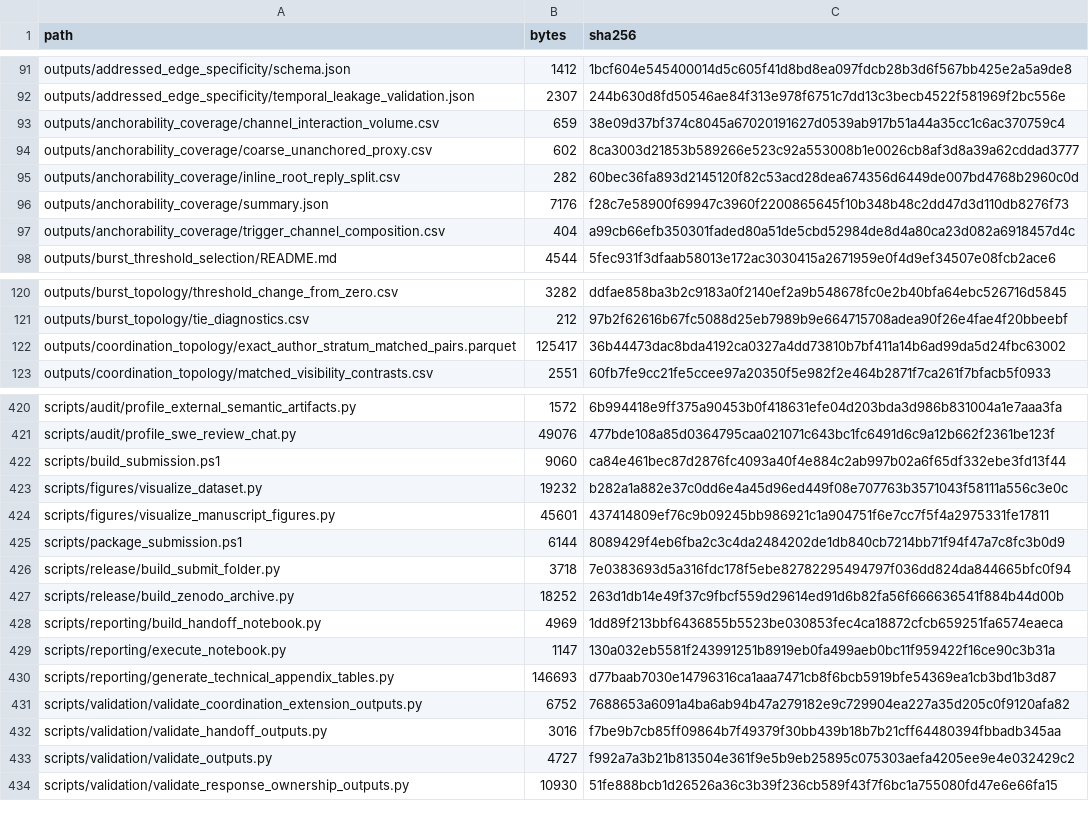
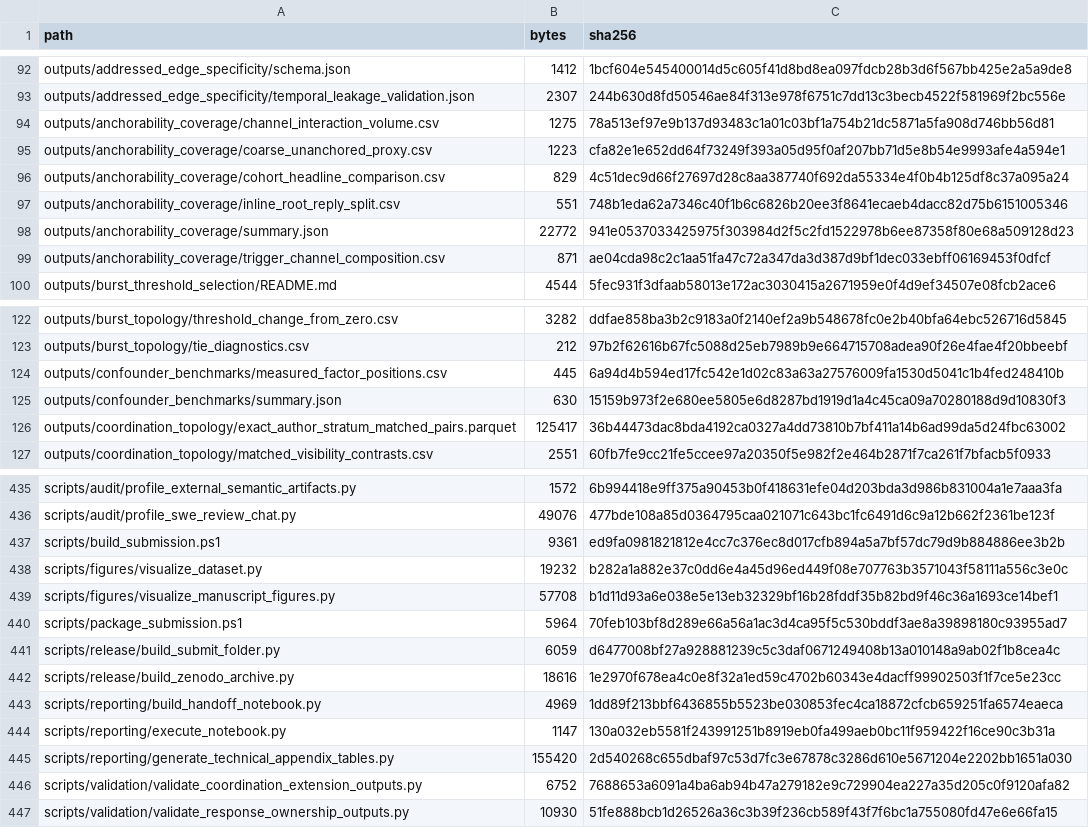
Before and after one commit to technoob05/emse2026-multiagent-impact, a CSV file: build/zenodo/MANIFEST.csv, drawn as a sheet; only a part is shown, gaps mark what is left out; the diff covers the shown part only.

```diff
--- a/build/zenodo/MANIFEST.csv
+++ b/build/zenodo/MANIFEST.csv
@@ -92,7 +93,8 @@ outputs/addressed_edge_specificity/schema.json,1412,1bcf604e545400014d5c605f41d8
 outputs/addressed_edge_specificity/temporal_leakage_validation.json,2307,244b630d8fd50546ae84f313e978f6751c7dd13c3becb4522f581969f2bc556e
-outputs/anchorability_coverage/channel_interaction_volume.csv,659,38e09d37bf374c8045a67020191627d0539ab917b51a44a35cc1c6ac370759c4
-outputs/anchorability_coverage/coarse_unanchored_proxy.csv,602,8ca3003d21853b589266e523c92a553008b1e0026cb8af3d8a39a62cddad3777
-outputs/anchorability_coverage/inline_root_reply_split.csv,282,60bec36fa893d2145120f82c53acd28dea674356d6449de007bd4768b2960c0d
-outputs/anchorability_coverage/summary.json,7176,f28c7e58900f69947c3960f2200865645f10b348b48c2dd47d3d110db8276f73
-outputs/anchorability_coverage/trigger_channel_composition.csv,404,a99cb66efb350301faded80a51de5cbd52984de8d4a80ca23d082a6918457d4c
+outputs/anchorability_coverage/channel_interaction_volume.csv,1275,78a513ef97e9b137d93483c1a01c03bf1a754b21dc5871a5fa908d746bb56d81
+outputs/anchorability_coverage/coarse_unanchored_proxy.csv,1223,cfa82e1e652dd64f73249f393a05d95f0af207bb71d5e8b54e9993afe4a594e1
+outputs/anchorability_coverage/cohort_headline_comparison.csv,829,4c51dec9d66f27697d28c8aa387740f692da55334e4f0b4b125df8c37a095a24
+outputs/anchorability_coverage/inline_root_reply_split.csv,551,748b1eda62a7346c40f1b6c6826b20ee3f8641ecaeb4dacc82d75b6151005346
+outputs/anchorability_coverage/summary.json,22772,941e0537033425975f303984d2f5c2fd1522978b6ee87358f80e68a509128d23
+outputs/anchorability_coverage/trigger_channel_composition.csv,871,ae04cda98c2c1aa51fa47c72a347da3d387d9bf1dec033ebff06169453f0dfcf
 outputs/burst_threshold_selection/README.md,4544,5fec931f3dfaab58013e172ac3030415a2671959e0f4d9ef34507e08fcb2ace6
@@ -121,2 +123,4 @@ outputs/burst_topology/threshold_change_from_zero.csv,3282,ddfae858ba3b2c9183a0f
 outputs/burst_topology/tie_diagnostics.csv,212,97b2f62616b67fc5088d25eb7989b9e664715708adea90f26e4fae4f20bbeebf
+outputs/confounder_benchmarks/measured_factor_positions.csv,445,6a94d4b594ed17fc542e1d02c83a63a27576009fa1530d5041c1b4fed248410b
+outputs/confounder_benchmarks/summary.json,630,15159b973f2e680ee5805e6d8287bd1919d1a4c45ca09a70280188d9d10830f3
 outputs/coordination_topology/exact_author_stratum_matched_pairs.parquet,125417,36b44473dac8bda4192ca0327a4dd73810b7bf411a14b6ad99da5d24fbc63002
@@ -421,14 +436,12 @@ scripts/audit/profile_external_semantic_artifacts.py,1572,6b994418e9ff375a90453b
 scripts/audit/profile_swe_review_chat.py,49076,477bde108a85d0364795caa021071c643bc1fc6491d6c9a12b662f2361be123f
-scripts/build_submission.ps1,9060,ca84e461bec87d2876fc4093a40f4e884c2ab997b02a6f65df332ebe3fd13f44
+scripts/build_submission.ps1,9361,ed9fa0981821812e4cc7c376ec8d017cfb894a5a7bf57dc79d9b884886ee3b2b
 scripts/figures/visualize_dataset.py,19232,b282a1a882e37c0dd6e4a45d96ed449f08e707763b3571043f58111a556c3e0c
-scripts/figures/visualize_manuscript_figures.py,45601,437414809ef76c9b09245bb986921c1a904751f6e7cc7f5f4a2975331fe17811
-scripts/package_submission.ps1,6144,8089429f4eb6fba2c3c4da2484202de1db840cb7214bb71f94f47a7c8fc3b0d9
-scripts/release/build_submit_folder.py,3718,7e0383693d5a316fdc178f5ebe82782295494797f036dd824da844665bfc0f94
-scripts/release/build_zenodo_archive.py,18252,263d1db14e49f37c9fbcf559d29614ed91d6b82fa56f666636541f884b44d00b
+scripts/figures/visualize_manuscript_figures.py,57708,b1d11d93a6e038e5e13eb32329bf16b28fddf35b82bd9f46c36a1693ce14bef1
+scripts/package_submission.ps1,5964,70feb103bf8d289e66a56a1ac3d4ca95f5c530bddf3ae8a39898180c93955ad7
+scripts/release/build_submit_folder.py,6059,d6477008bf27a928881239c5c3daf0671249408b13a010148a9ab02f1b8cea4c
+scripts/release/build_zenodo_archive.py,18616,1e2970f678ea4c0e8f32a1ed59c4702b60343e4dacff99902503f1f7ce5e23cc
 scripts/reporting/build_handoff_notebook.py,4969,1dd89f213bbf6436855b5523be030853fec4ca18872cfcb659251fa6574eaeca
 scripts/reporting/execute_notebook.py,1147,130a032eb5581f243991251b8919eb0fa499aeb0bc11f959422f16ce90c3b31a
-scripts/reporting/generate_technical_appendix_tables.py,146693,d77baab7030e14796316ca1aaa7471cb8f6bcb5919bfe54369ea1cb3bd1b3d87
+scripts/reporting/generate_technical_appendix_tables.py,155420,2d540268c655dbaf97c53d7fc3e67878c3286d610e5671204e2202bb1651a030
 scripts/validation/validate_coordination_extension_outputs.py,6752,7688653a6091a4ba6ab94b47a279182e9c729904ea227a35d205c0f9120afa82
-scripts/validation/validate_handoff_outputs.py,3016,f7be9b7cb85ff09864b7f49379f30bb439b18b7b21cff64480394fbbadb345aa
-scripts/validation/validate_outputs.py,4727,f992a7a3b21b813504e361f9e5b9eb25895c075303aefa4205ee9e4e032429c2
 scripts/validation/validate_response_ownership_outputs.py,10930,51fe888bcb1d26526a36c3b39f236cb589f43f7f6bc1a755080fd47e6e66fa15
```
Also changed, not shown: 12 added rows and 36 edited cells elsewhere in this file, outputs/task_context_interaction/interaction_models.csv, outputs/task_context_interaction/label_shuffle_test.csv, 20 other files.
